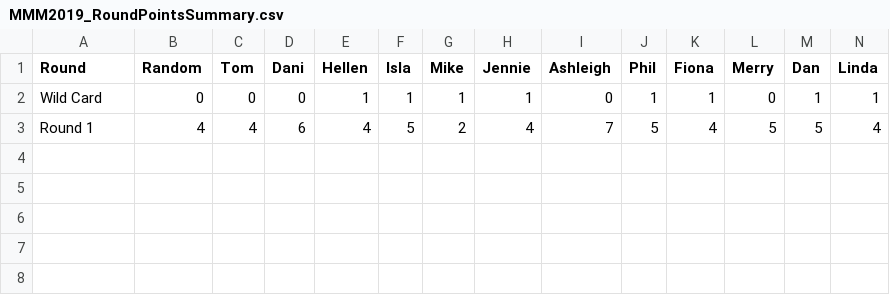
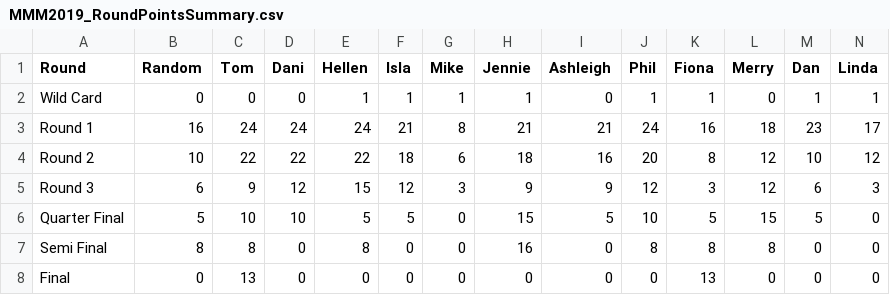
Before and after one commit to trcsmallwood/MMM2019, a CSV file: Results/MMM2019_RoundPointsSummary.csv, drawn as a sheet; only a part is shown; removed rows and columns are numbered as before the commit, all else as after; rows hold the shown columns only; the diff names each change by its address in the sheet, - before the commit and + after, or states it on an @@ line.

```diff
--- a/Results/MMM2019_RoundPointsSummary.csv
+++ b/Results/MMM2019_RoundPointsSummary.csv
-row 3: Round 1 | 4 | 4 | 6 | 4 | 5 | 2 | 4 | 7 | 5 | 4 | 5 | 5 | 4
+row 3: Round 1 | 16 | 24 | 24 | 24 | 21 | 8 | 21 | 21 | 24 | 16 | 18 | 23 | 17
+row 4: Round 2 | 10 | 22 | 22 | 22 | 18 | 6 | 18 | 16 | 20 | 8 | 12 | 10 | 12
+row 5: Round 3 | 6 | 9 | 12 | 15 | 12 | 3 | 9 | 9 | 12 | 3 | 12 | 6 | 3
+row 6: Quarter Final | 5 | 10 | 10 | 5 | 5 | 0 | 15 | 5 | 10 | 5 | 15 | 5 | 0
+row 7: Semi Final | 8 | 8 | 0 | 8 | 0 | 0 | 16 | 0 | 8 | 8 | 8 | 0 | 0
+row 8: Final | 0 | 13 | 0 | 0 | 0 | 0 | 0 | 0 | 0 | 13 | 0 | 0 | 0
```
Also changed, not shown: Results/MMM2019_CumulativeMatchPoints.csv, Results/MMM2019_CumulativeRoundPoints.csv, 15 other files.
